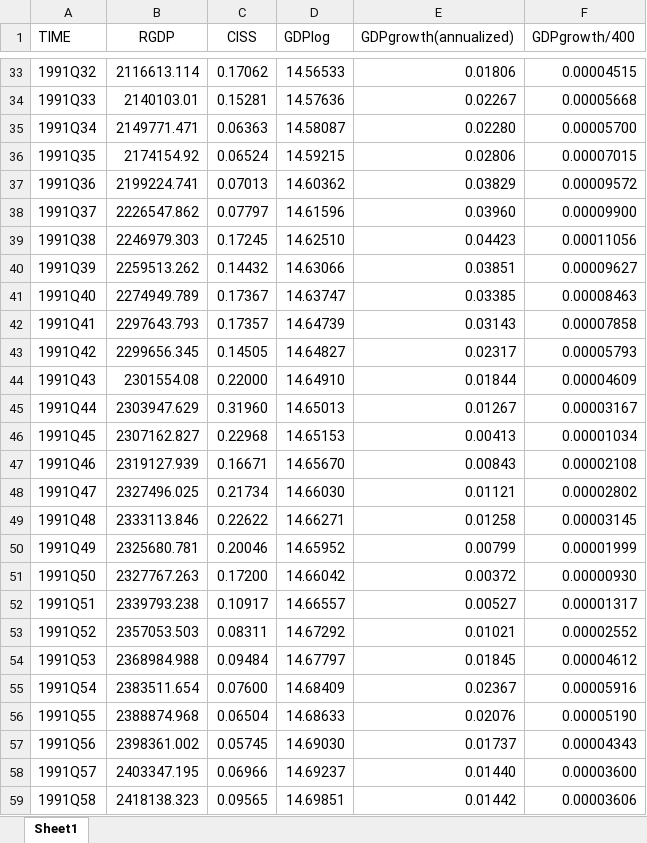
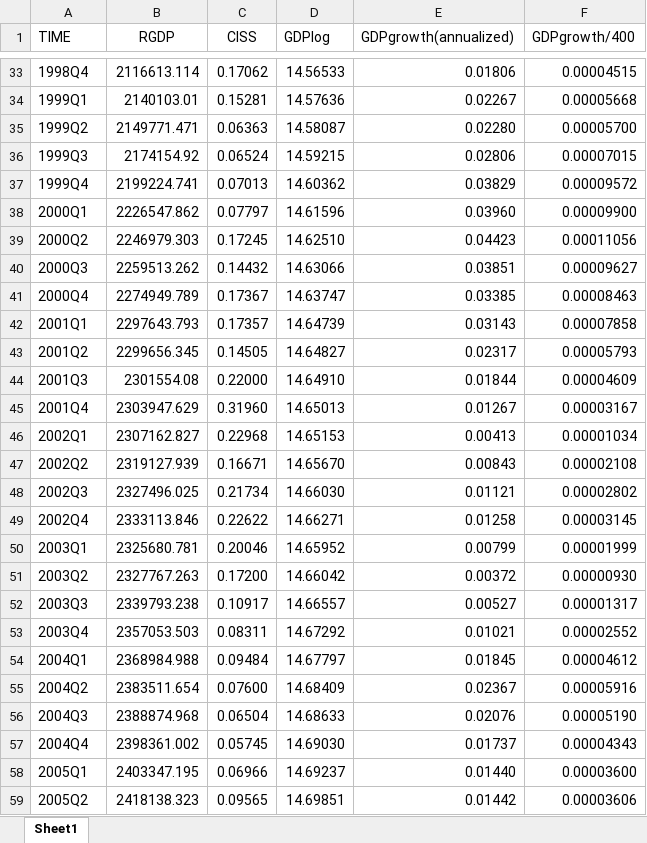
Before and after one commit to FrancescaBelloni/GLS-Quantile-Regression-Asymmetric-Laplace, an Excel workbook: EA_GDP.xlsx, sheet Sheet1, drawn as a sheet; only a part is shown, gaps mark what is left out; values as stored, in another font and other column widths than the file's, no borders; the diff covers the shown part only; the diff names each change by its address in the sheet, - before the commit and + after, or states it on an @@ line.

```diff
--- a/EA_GDP.xlsx (sheet Sheet1)
+++ b/EA_GDP.xlsx (sheet Sheet1)
-A33 (TIME): 1991Q32
+A33 (TIME): 1998Q4
-A34 (TIME): 1991Q33
+A34 (TIME): 1999Q1
-A35 (TIME): 1991Q34
+A35 (TIME): 1999Q2
-A36 (TIME): 1991Q35
+A36 (TIME): 1999Q3
-A37 (TIME): 1991Q36
+A37 (TIME): 1999Q4
-A38 (TIME): 1991Q37
+A38 (TIME): 2000Q1
-A39 (TIME): 1991Q38
+A39 (TIME): 2000Q2
-A40 (TIME): 1991Q39
+A40 (TIME): 2000Q3
-A41 (TIME): 1991Q40
+A41 (TIME): 2000Q4
-A42 (TIME): 1991Q41
+A42 (TIME): 2001Q1
-A43 (TIME): 1991Q42
+A43 (TIME): 2001Q2
-A44 (TIME): 1991Q43
+A44 (TIME): 2001Q3
-A45 (TIME): 1991Q44
+A45 (TIME): 2001Q4
-A46 (TIME): 1991Q45
+A46 (TIME): 2002Q1
-A47 (TIME): 1991Q46
+A47 (TIME): 2002Q2
-A48 (TIME): 1991Q47
+A48 (TIME): 2002Q3
-A49 (TIME): 1991Q48
+A49 (TIME): 2002Q4
-A50 (TIME): 1991Q49
+A50 (TIME): 2003Q1
-A51 (TIME): 1991Q50
+A51 (TIME): 2003Q2
-A52 (TIME): 1991Q51
+A52 (TIME): 2003Q3
-A53 (TIME): 1991Q52
+A53 (TIME): 2003Q4
-A54 (TIME): 1991Q53
+A54 (TIME): 2004Q1
-A55 (TIME): 1991Q54
+A55 (TIME): 2004Q2
-A56 (TIME): 1991Q55
+A56 (TIME): 2004Q3
-A57 (TIME): 1991Q56
+A57 (TIME): 2004Q4
-A58 (TIME): 1991Q57
+A58 (TIME): 2005Q1
-A59 (TIME): 1991Q58
+A59 (TIME): 2005Q2
```
Also changed, not shown: 97 edited cells elsewhere in this sheet, 1 other file.
